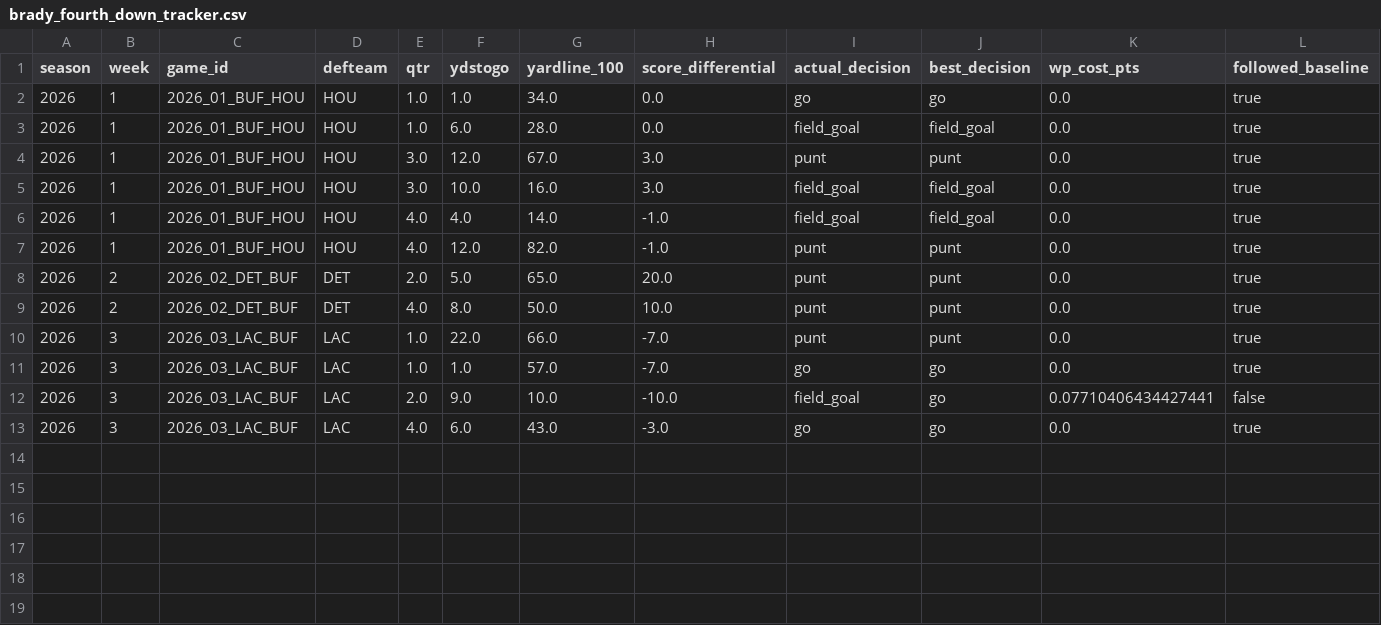
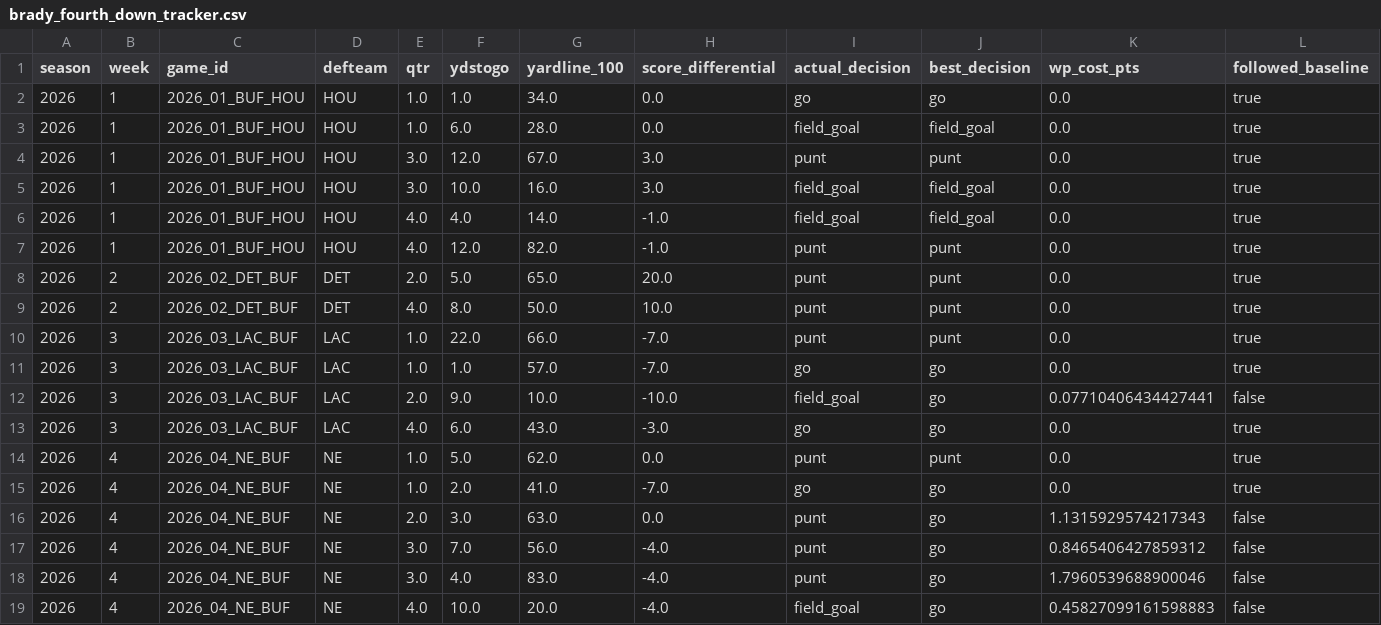
Before and after one commit to marcus-kane/bills-data, a CSV file: data/derived/brady_fourth_down_tracker.csv, drawn as a sheet; only a part is shown; rows hold the shown columns only; the diff names each change by its address in the sheet, - before the commit and + after, or states it on an @@ line.

```diff
--- a/data/derived/brady_fourth_down_tracker.csv
+++ b/data/derived/brady_fourth_down_tracker.csv
+row 14: 2026 | 4 | 2026_04_NE_BUF | NE | 1.0 | 5.0 | 62.0 | 0.0 | punt | punt | 0.0 | true
+row 15: 2026 | 4 | 2026_04_NE_BUF | NE | 1.0 | 2.0 | 41.0 | -7.0 | go | go | 0.0 | true
+row 16: 2026 | 4 | 2026_04_NE_BUF | NE | 2.0 | 3.0 | 63.0 | 0.0 | punt | go | 1.1315929574217343 | false
+row 17: 2026 | 4 | 2026_04_NE_BUF | NE | 3.0 | 7.0 | 56.0 | -4.0 | punt | go | 0.8465406427859312 | false
+row 18: 2026 | 4 | 2026_04_NE_BUF | NE | 3.0 | 4.0 | 83.0 | -4.0 | punt | go | 1.7960539688900046 | false
+row 19: 2026 | 4 | 2026_04_NE_BUF | NE | 4.0 | 10.0 | 20.0 | -4.0 | field_goal | go | 0.45827099161598883 | false
```
Also changed, not shown: data/derived/allen_off_script_eras.csv, data/derived/fourth_down_eras.csv, 6 other files.
